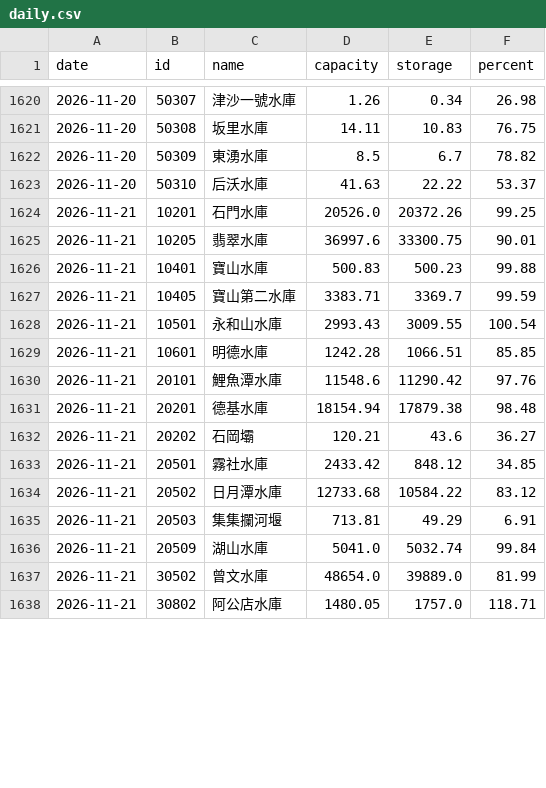
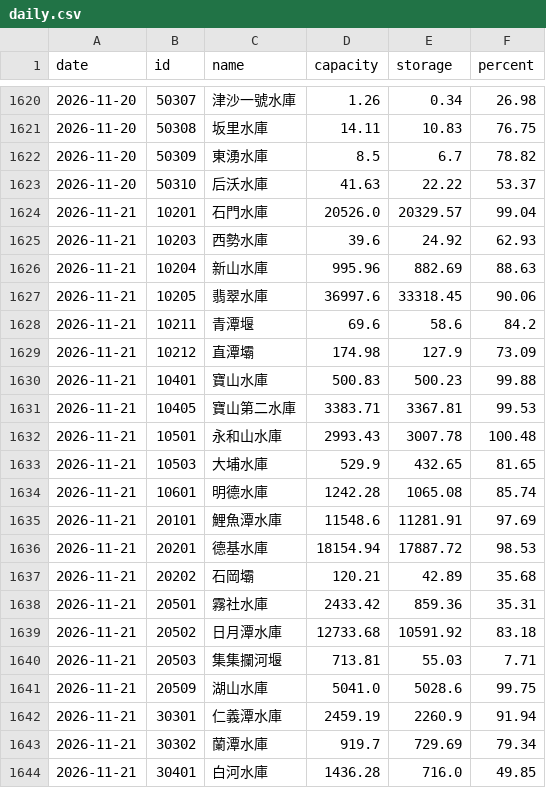
Before and after one commit to twranger/geo-taiwan, a CSV file: data/reservoirs/daily.csv, drawn as a sheet; only a part is shown, gaps mark what is left out; the shorter side is filled out with more unchanged rows; the diff covers the shown part only.

```diff
--- a/data/reservoirs/daily.csv
+++ b/data/reservoirs/daily.csv
@@ -1623,14 +1623,22 @@ date,id,name,capacity,storage,percent
 2026-11-20,50310,后沃水庫,41.63,22.22,53.37
-2026-11-21,10201,石門水庫,20526.0,20372.26,99.25
-2026-11-21,10205,翡翠水庫,36997.6,33300.75,90.01
+2026-11-21,10201,石門水庫,20526.0,20329.57,99.04
+2026-11-21,10203,西勢水庫,39.6,24.92,62.93
+2026-11-21,10204,新山水庫,995.96,882.69,88.63
+2026-11-21,10205,翡翠水庫,36997.6,33318.45,90.06
+2026-11-21,10211,青潭堰,69.6,58.6,84.2
+2026-11-21,10212,直潭壩,174.98,127.9,73.09
 2026-11-21,10401,寶山水庫,500.83,500.23,99.88
-2026-11-21,10405,寶山第二水庫,3383.71,3369.7,99.59
-2026-11-21,10501,永和山水庫,2993.43,3009.55,100.54
-2026-11-21,10601,明德水庫,1242.28,1066.51,85.85
-2026-11-21,20101,鯉魚潭水庫,11548.6,11290.42,97.76
-2026-11-21,20201,德基水庫,18154.94,17879.38,98.48
-2026-11-21,20202,石岡壩,120.21,43.6,36.27
-2026-11-21,20501,霧社水庫,2433.42,848.12,34.85
-2026-11-21,20502,日月潭水庫,12733.68,10584.22,83.12
-2026-11-21,20503,集集攔河堰,713.81,49.29,6.91
-2026-11-21,20509,湖山水庫,5041.0,5032.74,99.84
+2026-11-21,10405,寶山第二水庫,3383.71,3367.81,99.53
+2026-11-21,10501,永和山水庫,2993.43,3007.78,100.48
+2026-11-21,10503,大埔水庫,529.9,432.65,81.65
+2026-11-21,10601,明德水庫,1242.28,1065.08,85.74
+2026-11-21,20101,鯉魚潭水庫,11548.6,11281.91,97.69
+2026-11-21,20201,德基水庫,18154.94,17887.72,98.53
+2026-11-21,20202,石岡壩,120.21,42.89,35.68
+2026-11-21,20501,霧社水庫,2433.42,859.36,35.31
+2026-11-21,20502,日月潭水庫,12733.68,10591.92,83.18
+2026-11-21,20503,集集攔河堰,713.81,55.03,7.71
+2026-11-21,20509,湖山水庫,5041.0,5028.6,99.75
+2026-11-21,30301,仁義潭水庫,2459.19,2260.9,91.94
+2026-11-21,30302,蘭潭水庫,919.7,729.69,79.34
+2026-11-21,30401,白河水庫,1436.28,716.0,49.85
```
Also changed, not shown: 11 added rows and 2 edited cells elsewhere in this file, data/reservoirs/hourly.csv, 1 other file.
